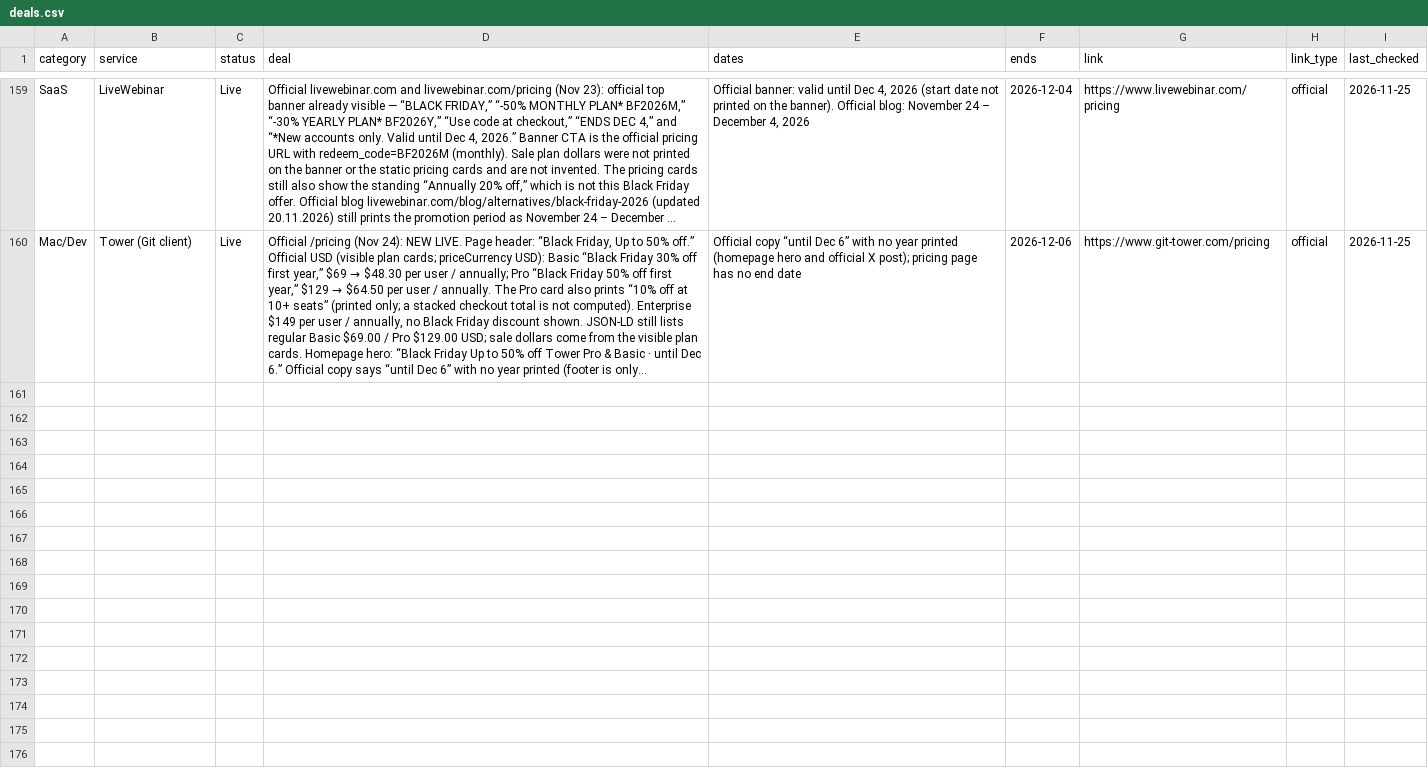
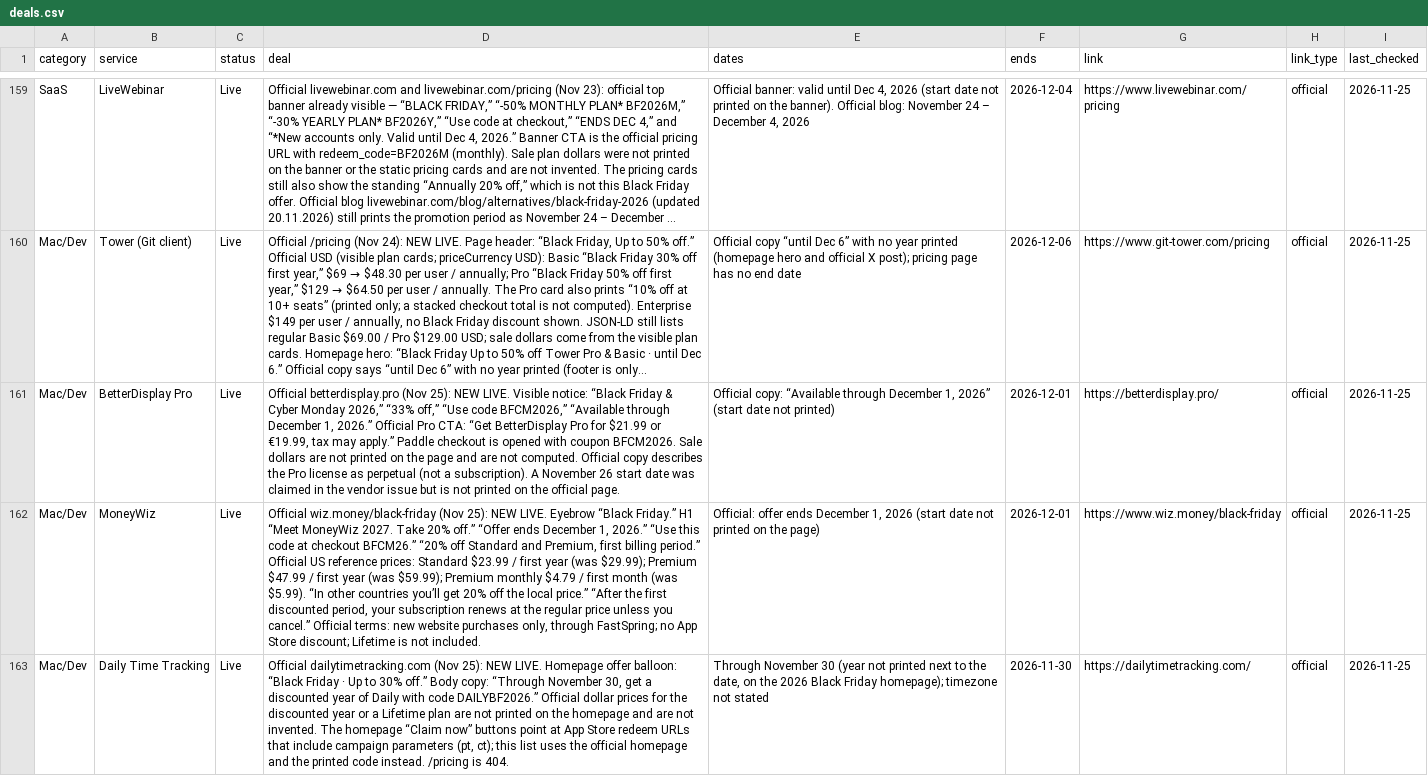
Before and after one commit to thoughtcook/verified-black-friday, a CSV file: data/deals.csv, drawn as a sheet; only a part is shown, gaps mark what is left out; long unchanged cells end in …; the diff names each change by its address in the sheet, - before the commit and + after, or states it on an @@ line.

Commit message:
Add BetterDisplay Pro, MoneyWiz, and Daily Time Tracking as Live.

```diff
--- a/data/deals.csv
+++ b/data/deals.csv
+row 161: Mac/Dev | BetterDisplay Pro | Live | Official betterdisplay.pro (Nov 25): NEW LIVE. Visible notice: “Black Friday & Cyber Monday 2026,” “33% off,” “Use code BFCM2026,” “Available through December 1, 2026.” Official Pro CTA: “Get BetterDisplay Pro for $21.99 or €19.99, tax may apply.” Paddle checkout is opened with coupon BFCM2026. Sale dollars are not printed on the page and are not computed. Official copy describes the Pro license as perpetual (not a subscription). A November 26 start date was claimed in the vendor issue but is not printed on the official page. | Official copy: “Available through December 1, 2026” (start date not printed) | 2026-12-01 | https://betterdisplay.pro/ | official | 2026-11-25
+row 162: Mac/Dev | MoneyWiz | Live | Official wiz.money/black-friday (Nov 25): NEW LIVE. Eyebrow “Black Friday.” H1 “Meet MoneyWiz 2027. Take 20% off.” “Offer ends December 1, 2026.” “Use this code at checkout BFCM26.” “20% off Standard and Premium, first billing period.” Official US reference prices: Standard $23.99 / first year (was $29.99); Premium $47.99 / first year (was $59.99); Premium monthly $4.79 / first month (was $5.99). “In other countries you’ll get 20% off the local price.” “After the first discounted period, your subscription renews at the regular price unless you cancel.” Official terms: new website purchases only, through FastSpring; no App Store discount; Lifetime is not included. | Official: offer ends December 1, 2026 (start date not printed on the page) | 2026-12-01 | https://www.wiz.money/black-friday | official | 2026-11-25
+row 163: Mac/Dev | Daily Time Tracking | Live | Official dailytimetracking.com (Nov 25): NEW LIVE. Homepage offer balloon: “Black Friday · Up to 30% off.” Body copy: “Through November 30, get a discounted year of Daily with code DAILYBF2026.” Official dollar prices for the discounted year or a Lifetime plan are not printed on the homepage and are not invented. The homepage “Claim now” buttons point at App Store redeem URLs that include campaign parameters (pt, ct); this list uses the official homepage and the printed code instead. /pricing is 404. | Through November 30 (year not printed next to the date, on the 2026 Black Friday homepage); timezone not stated | 2026-11-30 | https://dailytimetracking.com/ | official | 2026-11-25
```
Also changed, not shown: 4 other files.
